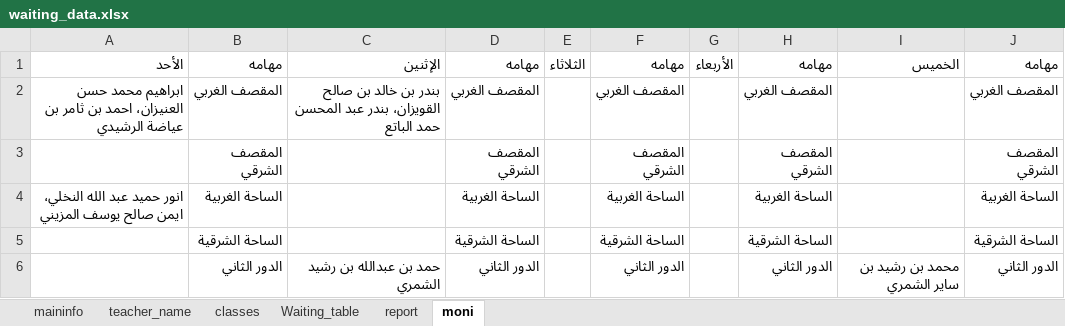
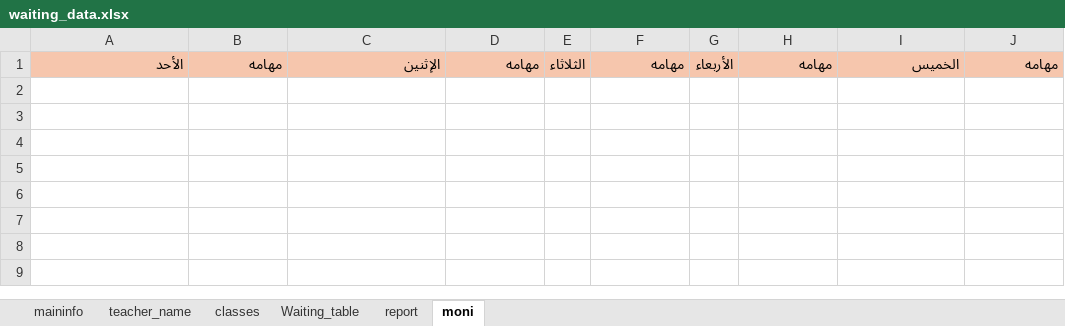
Before and after one commit to themaasboy-design/school-system, an Excel workbook: waiting_data.xlsx, sheet moni, drawn as a sheet; values as stored, in another font and other column widths than the file's, no borders; the diff names each change by its address in the sheet, - before the commit and + after, or states it on an @@ line.

```diff
--- a/waiting_data.xlsx (sheet moni)
+++ b/waiting_data.xlsx (sheet moni)
-A1:J1 fill: none
+A1:J1 fill: #F6C6AD
-row 2: ابراهيم محمد حسن العنيزان، احمد بن ثامر بن عياضة الرشيدي | المقصف الغربي | بندر بن خالد بن صالح القويزان، بندر عبد المحسن حمد الباتع | المقصف الغربي |  | المقصف الغربي |  | المقصف الغربي |  | المقصف الغربي
-row 3:  | المقصف الشرقي |  | المقصف الشرقي |  | المقصف الشرقي |  | المقصف الشرقي |  | المقصف الشرقي
-row 4: انور حميد عبد الله النخلي، ايمن صالح يوسف المزيني | الساحة الغربية |  | الساحة الغربية |  | الساحة الغربية |  | الساحة الغربية |  | الساحة الغربية
-row 5:  | الساحة الشرقية |  | الساحة الشرقية |  | الساحة الشرقية |  | الساحة الشرقية |  | الساحة الشرقية
-row 6:  | الدور الثاني | حمد بن عبدالله بن رشيد الشمري | الدور الثاني |  | الدور الثاني |  | الدور الثاني | محمد بن رشيد بن ساير الشمري | الدور الثاني
```
Also changed, not shown: sheet report, sheet teacher_name, sheet classes, sheet maininfo.
